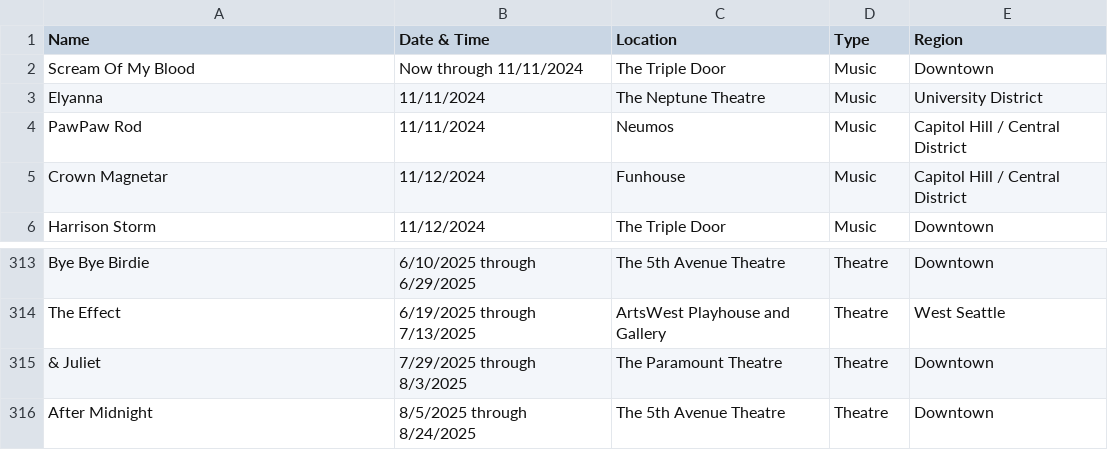
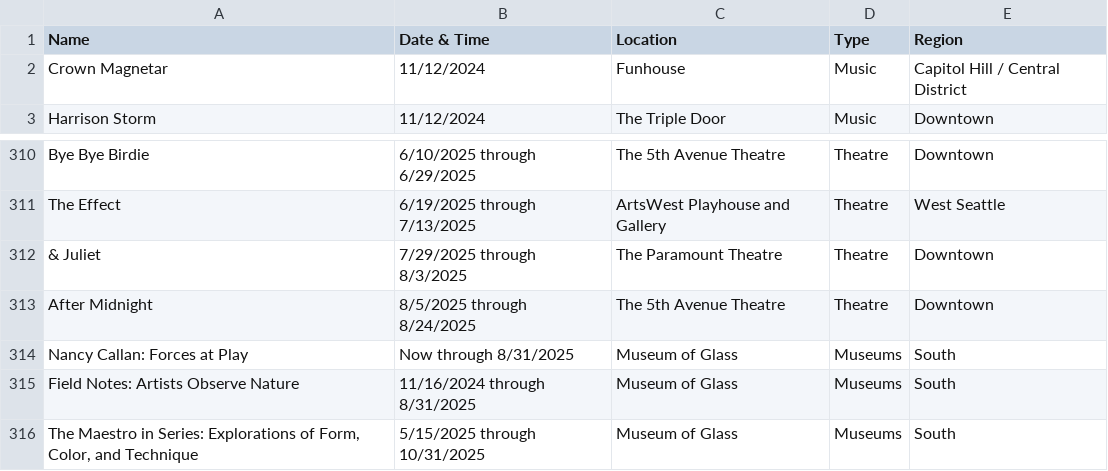
Before and after one commit to yeyfreya/TECHIN510_Lab4, a CSV file: events_basic.csv, drawn as a sheet; only a part is shown, gaps mark what is left out.

```diff
--- a/events_basic.csv
+++ b/events_basic.csv
@@ -1,5 +1,2 @@
 Name,Date & Time,Location,Type,Region
-Scream Of My Blood,Now through 11/11/2024,The Triple Door,Music,Downtown
-Elyanna,11/11/2024,The Neptune Theatre,Music,University District
-PawPaw Rod,11/11/2024,Neumos,Music,Capitol Hill / Central District
 Crown Magnetar,11/12/2024,Funhouse,Music,Capitol Hill / Central District
@@ -316 +313,4 @@ The Effect,6/19/2025 through 7/13/2025,ArtsWest Playhouse and Gallery,Theatre,We
 After Midnight,8/5/2025 through 8/24/2025,The 5th Avenue Theatre,Theatre,Downtown
+Nancy Callan: Forces at Play,Now through 8/31/2025,Museum of Glass,Museums,South
+Field Notes: Artists Observe Nature,11/16/2024 through 8/31/2025,Museum of Glass,Museums,South
+"The Maestro in Series: Explorations of Form, Color, and Technique",5/15/2025 through 10/31/2025,Museum of Glass,Museums,South
```
Also changed, not shown: events.csv, events_latlon.csv.
